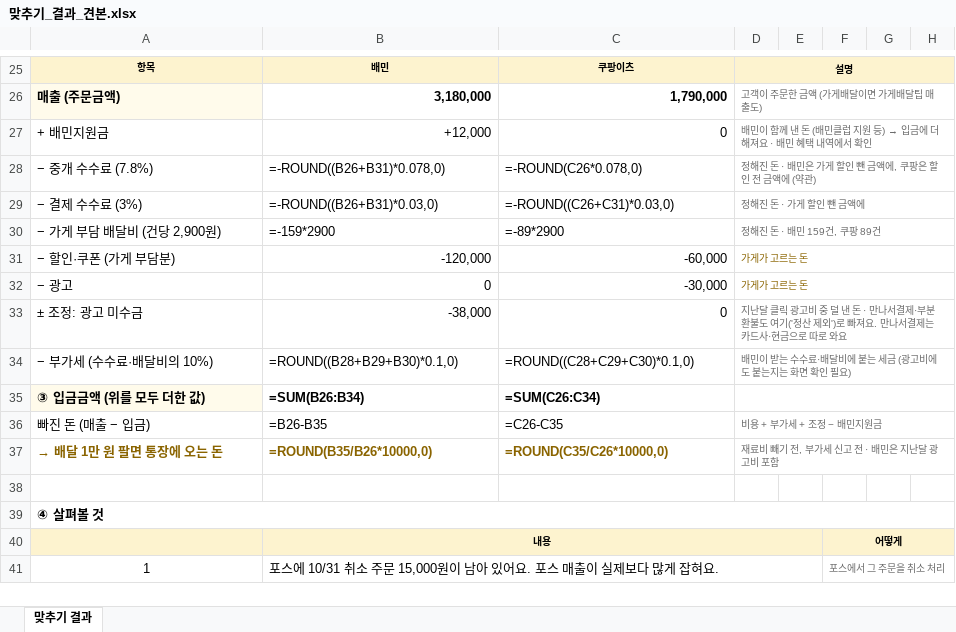
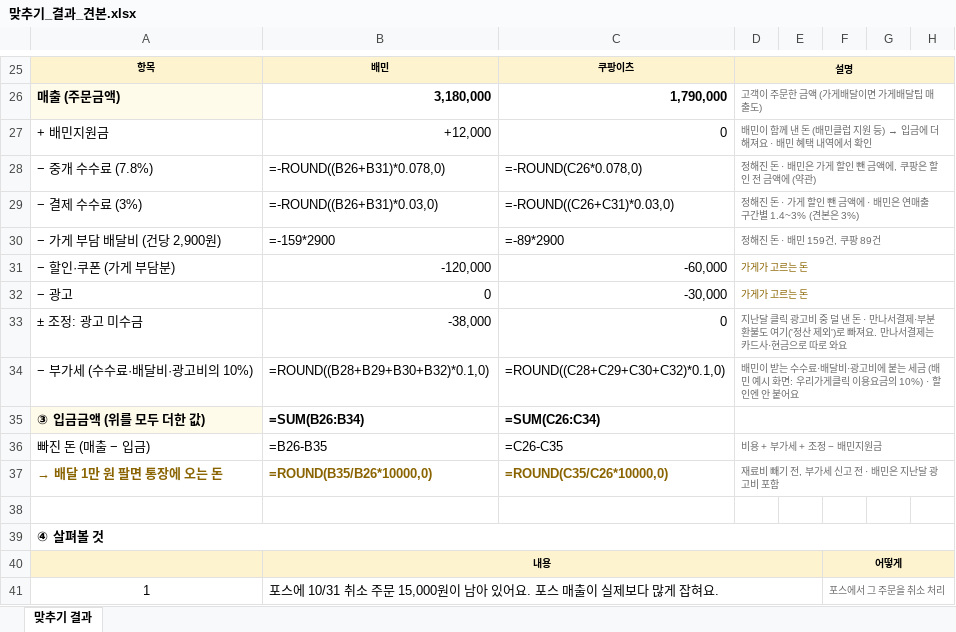
Before and after one commit to johnsongarage/money-matching-excel, an Excel workbook: samples/맞추기_결과_견본.xlsx, sheet 맞추기 결과, drawn as a sheet; only a part is shown, gaps mark what is left out; values as stored, in another font and other column widths than the file's, no borders; formulas without a stored value are shown as written; the diff names each change by its address in the sheet, - before the commit and + after, or states it on an @@ line.

```diff
--- a/samples/맞추기_결과_견본.xlsx (sheet 맞추기 결과)
+++ b/samples/맞추기_결과_견본.xlsx (sheet 맞추기 결과)
-D29: 정해진 돈 · 가게 할인 뺀 금액에
+D29: 정해진 돈 · 가게 할인 뺀 금액에 · 배민은 연매출 구간별 1.4~3% (견본은 3%)
-A34: − 부가세 (수수료·배달비의 10%)
+A34: − 부가세 (수수료·배달비·광고비의 10%)
-B34: =ROUND((B28+B29+B30)*0.1,0)
+B34: =ROUND((B28+B29+B30+B32)*0.1,0)
-C34: =ROUND((C28+C29+C30)*0.1,0)
+C34: =ROUND((C28+C29+C30+C32)*0.1,0)
-D34: …·배달비에 붙는 세금 (광고비에도 붙는지는 화면 확인 필요)
+D34: …·배달비·광고비에 붙는 세금 (배민 예시 화면: 우리가게클릭 이용요금의 10%) · 할인엔 안 붙어요
```
Also changed, not shown: 4 other files.
